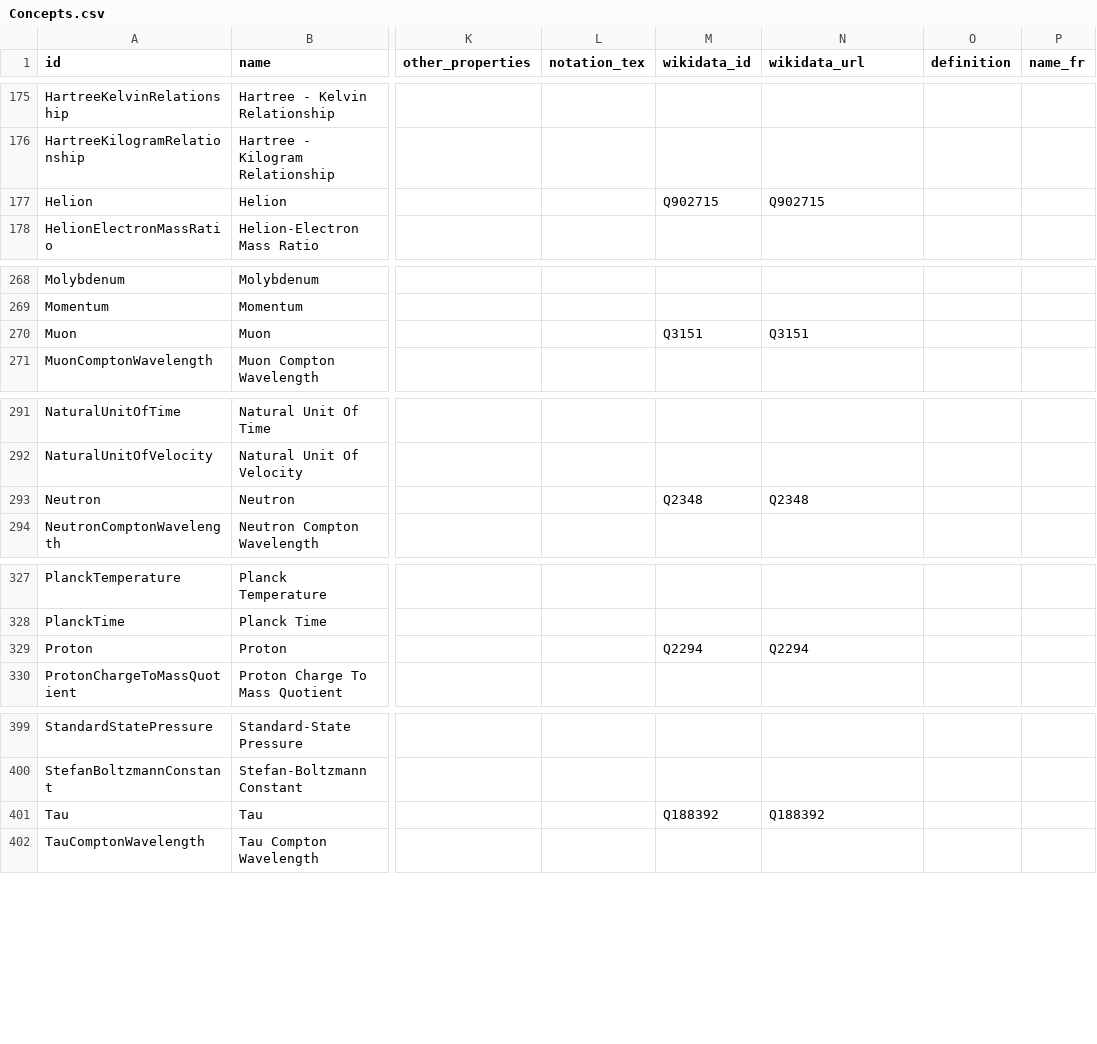
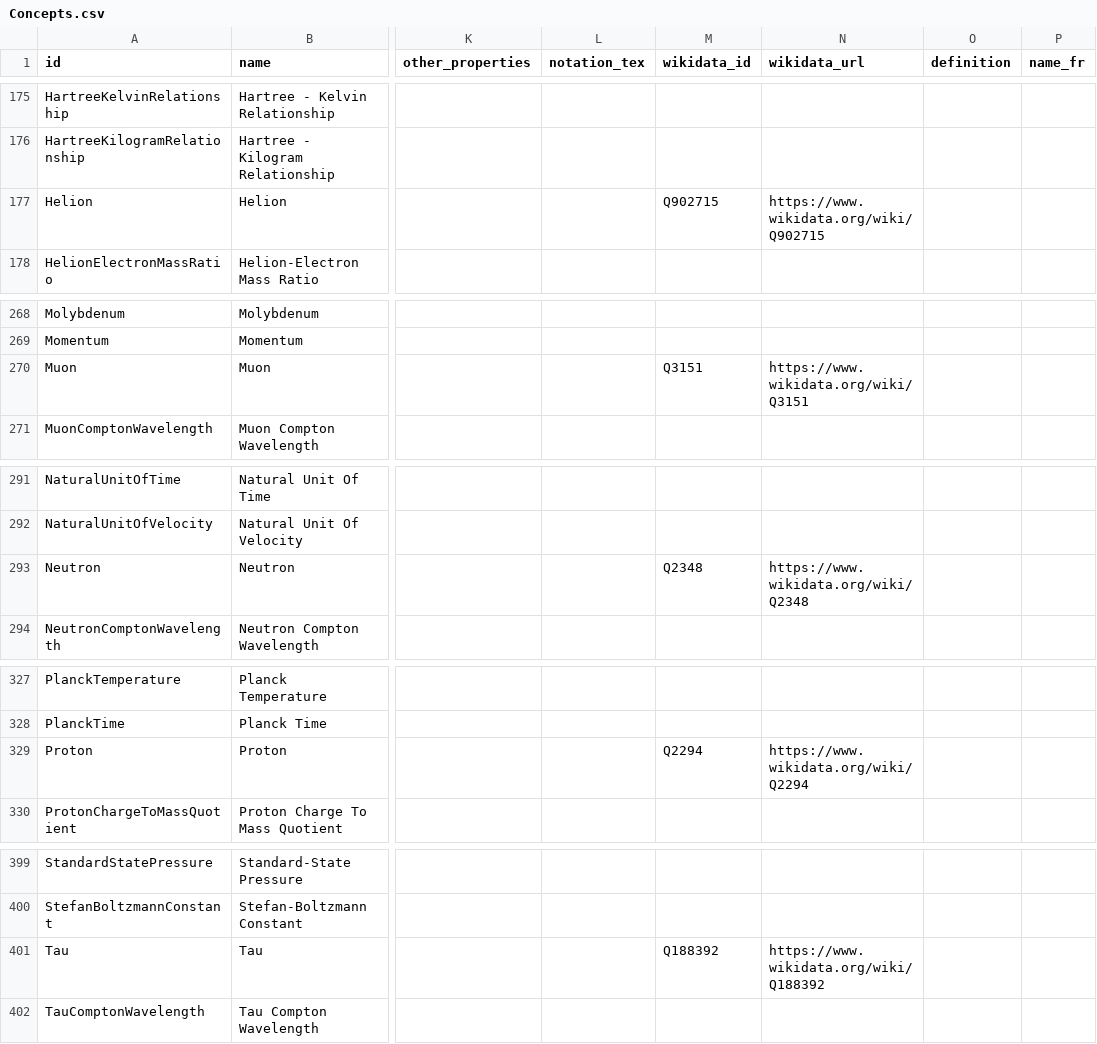
Before and after one commit to codata/drum-constants, a CSV file: utils/csv/Concepts.csv, drawn as a sheet; only a part is shown, gaps mark what is left out; the diff covers the shown part only; the diff names each change by its address in the sheet, - before the commit and + after, or states it on an @@ line.

Commit message:
fix: write real URLs to the qudt_url, si_url and wikidata_url CSV columns
Spreadsheet leftovers in the CSV export: in Constants.csv the qudt_url
column held the literal "qudt" (325 rows) and si_url the literal "SI"
(7 rows); in Concepts.csv wikidata_url repeated the Wikidata ID. The
columns now take the URLs from the existing computed fields
(ConstantModel.qudt_url / si_url, ConceptModel.wikidata_url), the same
values the editor shows. Column set and order are unchanged.

Not changed (format decision for the maintainers): in v<year>.csv,
uncertainty_nist and uncertainty_str are identical by construction and
id_lookup is always 1.

```diff
--- a/utils/csv/Concepts.csv
+++ b/utils/csv/Concepts.csv
-N177 (wikidata_url): Q902715
+N177 (wikidata_url): https://www.wikidata.org/wiki/Q902715
-N270 (wikidata_url): Q3151
+N270 (wikidata_url): https://www.wikidata.org/wiki/Q3151
-N293 (wikidata_url): Q2348
+N293 (wikidata_url): https://www.wikidata.org/wiki/Q2348
-N329 (wikidata_url): Q2294
+N329 (wikidata_url): https://www.wikidata.org/wiki/Q2294
-N401 (wikidata_url): Q188392
+N401 (wikidata_url): https://www.wikidata.org/wiki/Q188392
```
Also changed, not shown: 9 edited cells elsewhere in this file, 2 other files.
